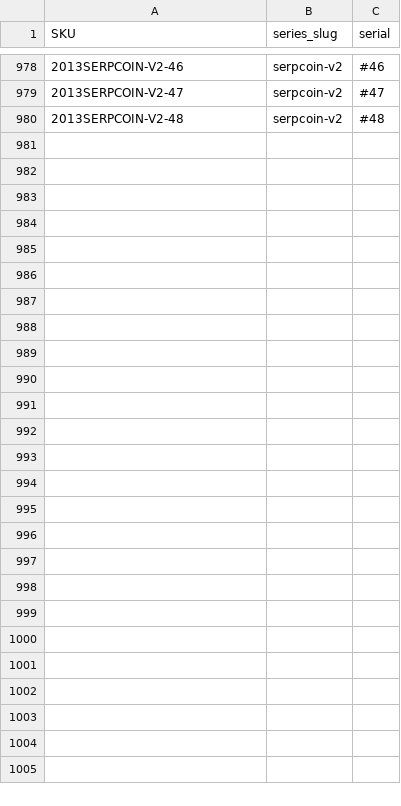
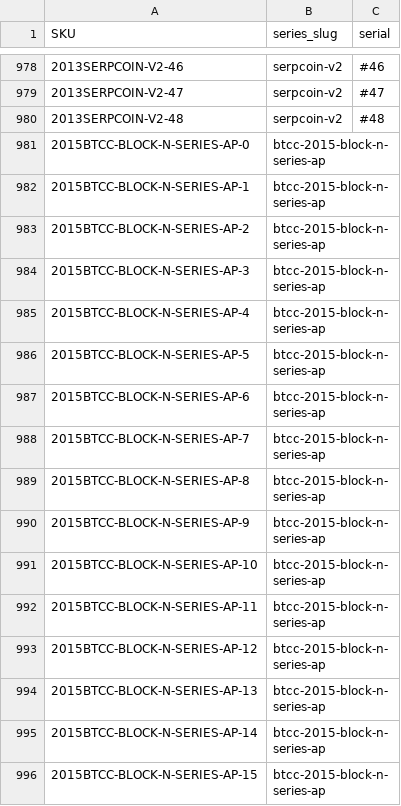
Before and after one commit to RaghavSood/collectibles, a CSV file: storage/sqlite/migrations/seeds/items.csv, drawn as a sheet; only a part is shown, gaps mark what is left out; the diff names each change by its address in the sheet, - before the commit and + after, or states it on an @@ line.

```diff
--- a/storage/sqlite/migrations/seeds/items.csv
+++ b/storage/sqlite/migrations/seeds/items.csv
+row 981: 2015BTCC-BLOCK-N-SERIES-AP-0 | btcc-2015-block-n-series-ap
+row 982: 2015BTCC-BLOCK-N-SERIES-AP-1 | btcc-2015-block-n-series-ap
+row 983: 2015BTCC-BLOCK-N-SERIES-AP-2 | btcc-2015-block-n-series-ap
+row 984: 2015BTCC-BLOCK-N-SERIES-AP-3 | btcc-2015-block-n-series-ap
+row 985: 2015BTCC-BLOCK-N-SERIES-AP-4 | btcc-2015-block-n-series-ap
+row 986: 2015BTCC-BLOCK-N-SERIES-AP-5 | btcc-2015-block-n-series-ap
+row 987: 2015BTCC-BLOCK-N-SERIES-AP-6 | btcc-2015-block-n-series-ap
+row 988: 2015BTCC-BLOCK-N-SERIES-AP-7 | btcc-2015-block-n-series-ap
+row 989: 2015BTCC-BLOCK-N-SERIES-AP-8 | btcc-2015-block-n-series-ap
+row 990: 2015BTCC-BLOCK-N-SERIES-AP-9 | btcc-2015-block-n-series-ap
+row 991: 2015BTCC-BLOCK-N-SERIES-AP-10 | btcc-2015-block-n-series-ap
+row 992: 2015BTCC-BLOCK-N-SERIES-AP-11 | btcc-2015-block-n-series-ap
+row 993: 2015BTCC-BLOCK-N-SERIES-AP-12 | btcc-2015-block-n-series-ap
+row 994: 2015BTCC-BLOCK-N-SERIES-AP-13 | btcc-2015-block-n-series-ap
+row 995: 2015BTCC-BLOCK-N-SERIES-AP-14 | btcc-2015-block-n-series-ap
+row 996: 2015BTCC-BLOCK-N-SERIES-AP-15 | btcc-2015-block-n-series-ap
```
Also changed, not shown: storage/sqlite/migrations/seeds/addresses.csv, storage/sqlite/migrations/seeds/series.csv, 1 other file.
